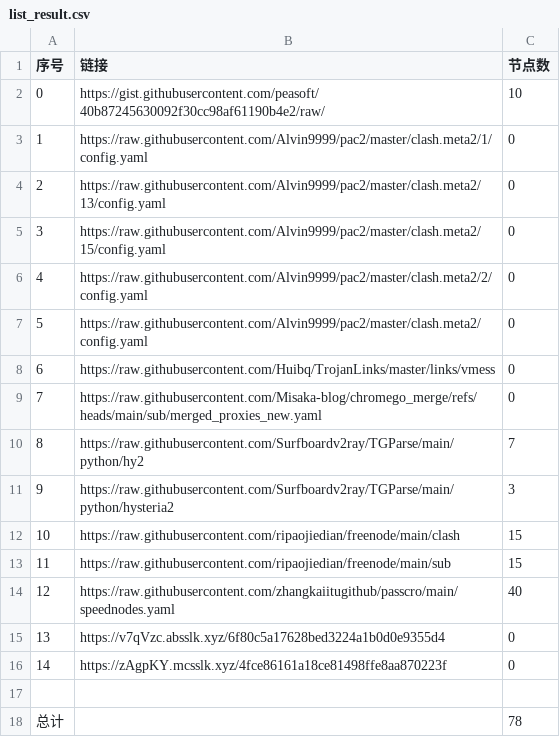
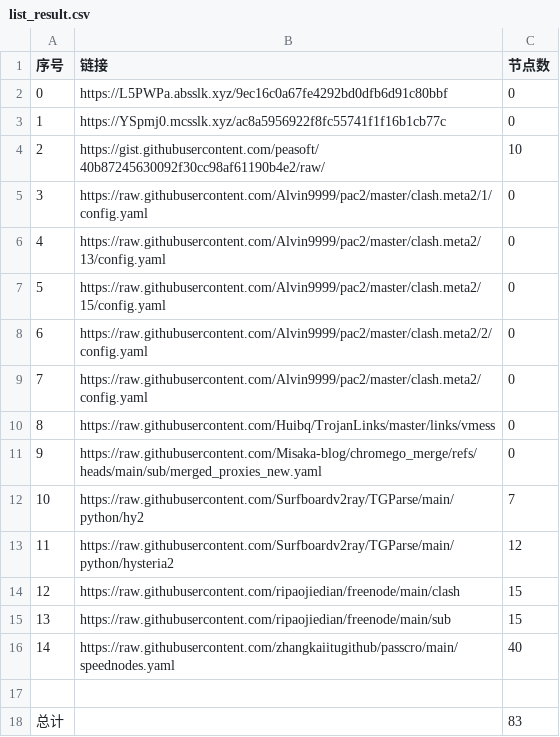
Before and after one commit to this-ooo/nmw, a CSV file: list_result.csv, drawn as a sheet; removed rows and columns are numbered as before the commit, all else as after; the diff names each change by its address in the sheet, - before the commit and + after, or states it on an @@ line.

```diff
--- a/list_result.csv
+++ b/list_result.csv
+row 2: 0 | https://L5PWPa.absslk.xyz/9ec16c0a67fe4292bd0dfb6d91c80bbf | 0
+row 3: 1 | https://YSpmj0.mcsslk.xyz/ac8a5956922f8fc55741f1f16b1cb77c | 0
@@ column A (序号) renumbered between rows 4 and 16 @@
-C13 (节点数): 3
+C13 (节点数): 12
-row 15: 13 | https://v7qVzc.absslk.xyz/6f80c5a17628bed3224a1b0d0e9355d4 | 0
-row 16: 14 | https://zAgpKY.mcsslk.xyz/4fce86161a18ce81498ffe8aa870223f | 0
-C18 (节点数): 78
+C18 (节点数): 83
```
Also changed, not shown: 6 other files.
